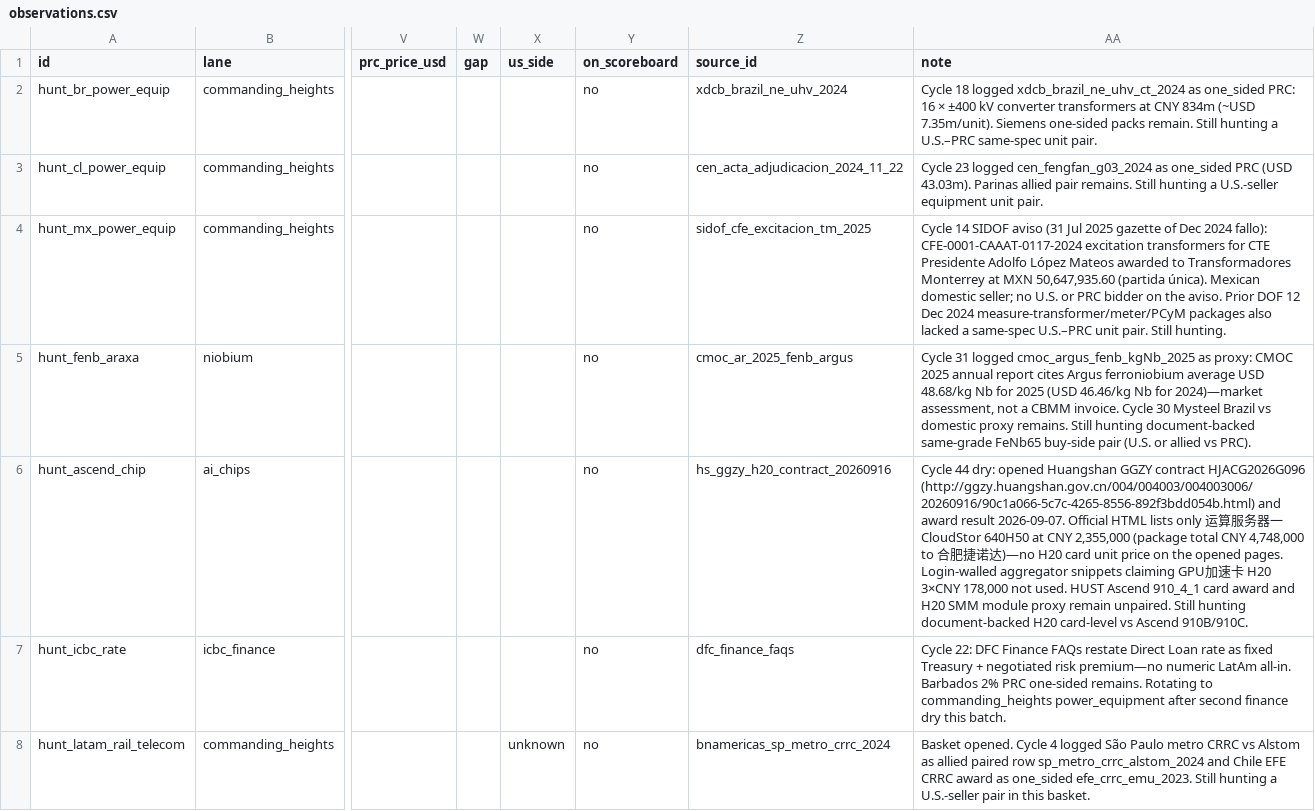
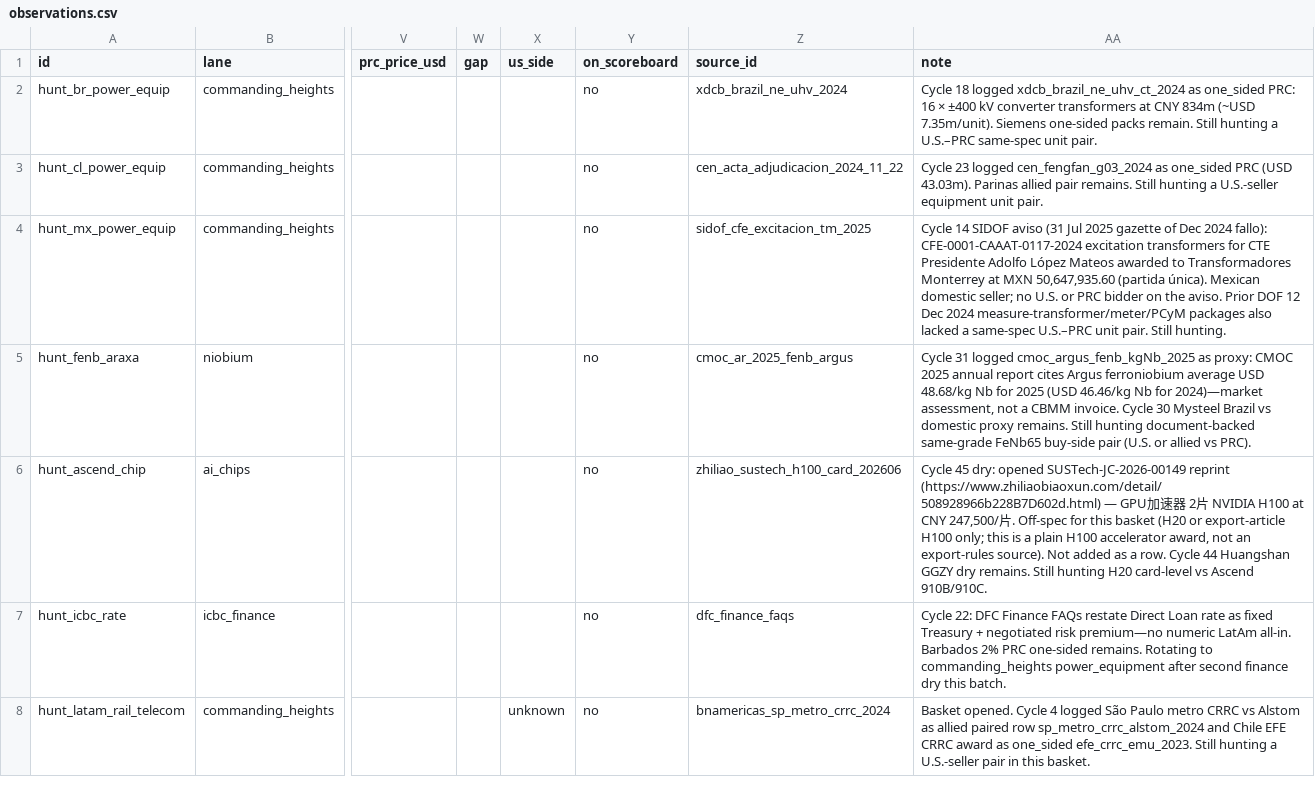
Before and after one commit to blpetrihos-hub/buy-side-net, a CSV file: data/codebook/observations.csv, drawn as a sheet; only a part is shown, gaps mark what is left out; the diff names each change by its address in the sheet, - before the commit and + after, or states it on an @@ line.

```diff
--- a/data/codebook/observations.csv
+++ b/data/codebook/observations.csv
-Z6 (source_id): hs_ggzy_h20_contract_20260916
+Z6 (source_id): zhiliao_sustech_h100_card_202606
-AA6 (note): Cycle 44 dry: opened Huangshan GGZY contract HJACG2026G096 (http://ggzy.huangshan.gov.cn/004/004003/004003006/20260916/90c1a066-5c7c-4265-8556-892f3bdd054b.html) and award result 2026-09-07. Official HTML lists only 运算服务器一 CloudStor 640H50 at CNY 2,355,000 (package total CNY 4,748,000 to 合肥捷诺达)—no H20 card unit price on the opened pages. Login-walled aggregator snippets claiming GPU加速卡 H20 3×CNY 178,000 not used. HUST Ascend 910_4_1 card award and H20 SMM module proxy remain unpaired. Still hunting document-backed H20 card-level…
+AA6 (note): Cycle 45 dry: opened SUSTech-JC-2026-00149 reprint (https://www.zhiliaobiaoxun.com/detail/508928966b228B7D602d.html) — GPU加速器 2片 NVIDIA H100 at CNY 247,500/片. Off-spec for this basket (H20 or export-article H100 only; this is a plain H100 accelerator award, not an export-rules source). Not added as a row. Cycle 44 Huangshan GGZY dry remains. Still hunting H20 card-level…
```
Also changed, not shown: 6 other files.
